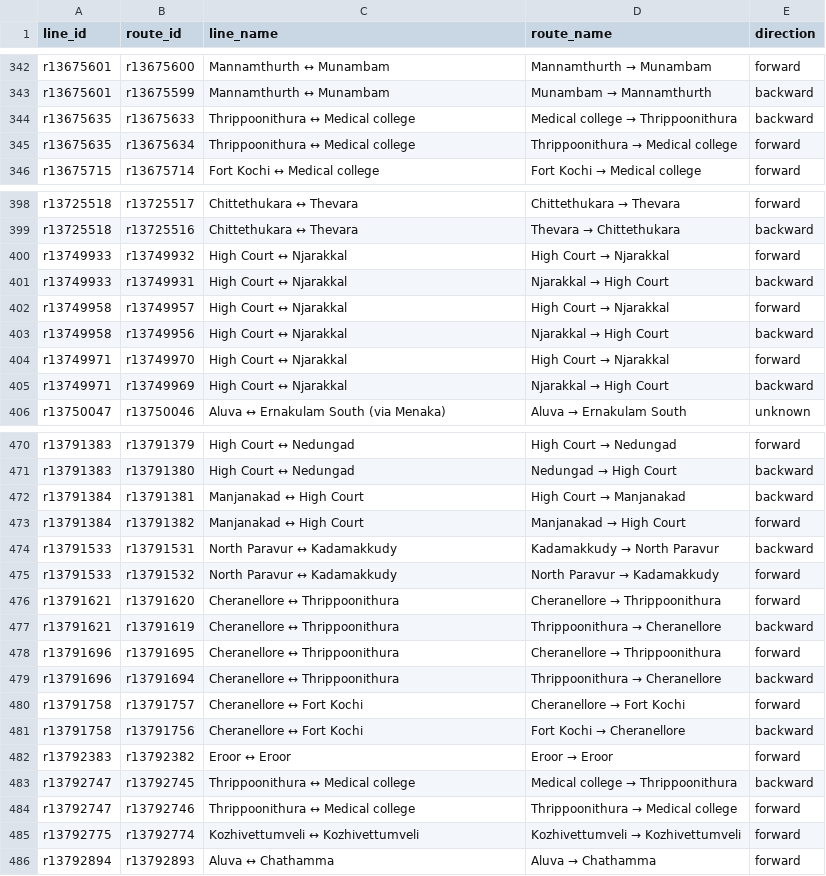
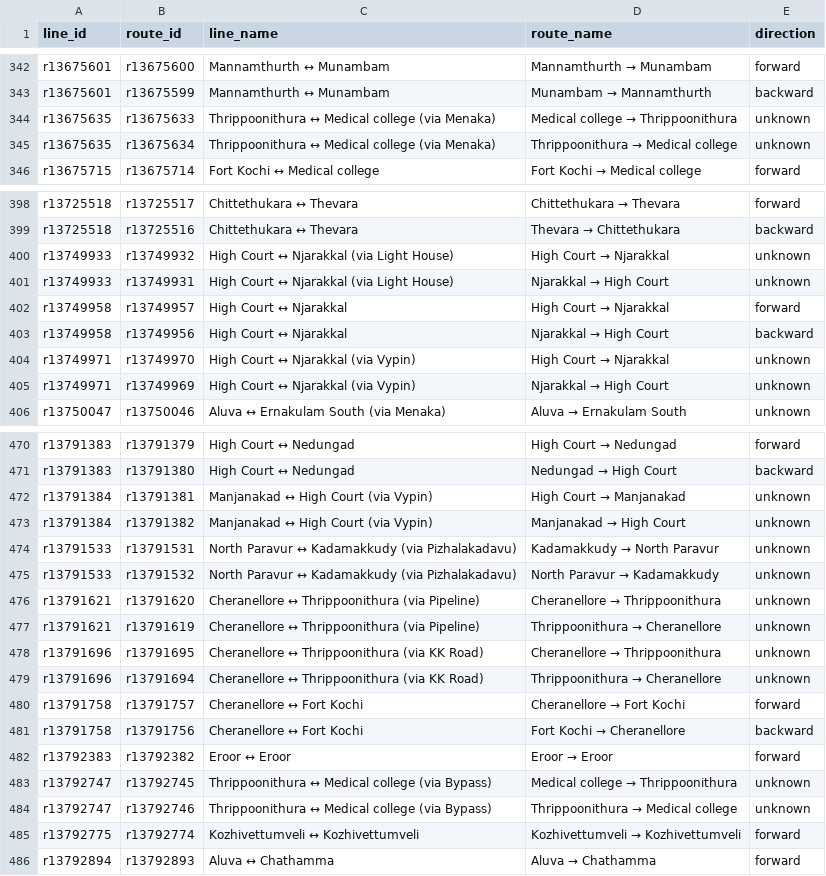
Before and after one commit to Jungle-Bus/KochiTransport_exports_ci, a CSV file: directions.csv, drawn as a sheet; only a part is shown, gaps mark what is left out; the diff covers the shown part only.

```diff
--- a/directions.csv
+++ b/directions.csv
@@ -343,4 +343,4 @@ r13675601,r13675600,Mannamthurth ↔ Munambam,Mannamthurth → Munambam,forward
 r13675601,r13675599,Mannamthurth ↔ Munambam,Munambam → Mannamthurth,backward
-r13675635,r13675633,Thrippoonithura ↔ Medical college,Medical college → Thrippoonithura,backward
-r13675635,r13675634,Thrippoonithura ↔ Medical college,Thrippoonithura → Medical college,forward
+r13675635,r13675633,Thrippoonithura ↔ Medical college (via Menaka),Medical college → Thrippoonithura,unknown
+r13675635,r13675634,Thrippoonithura ↔ Medical college (via Menaka),Thrippoonithura → Medical college,unknown
 r13675715,r13675714,Fort Kochi ↔ Medical college,Fort Kochi → Medical college,forward
@@ -399,8 +399,8 @@ r13725518,r13725517,Chittethukara ↔ Thevara,Chittethukara → Thevara,forward
 r13725518,r13725516,Chittethukara ↔ Thevara,Thevara → Chittethukara,backward
-r13749933,r13749932,High Court ↔ Njarakkal,High Court → Njarakkal,forward
-r13749933,r13749931,High Court ↔ Njarakkal,Njarakkal → High Court,backward
+r13749933,r13749932,High Court ↔ Njarakkal (via Light House),High Court → Njarakkal,unknown
+r13749933,r13749931,High Court ↔ Njarakkal (via Light House),Njarakkal → High Court,unknown
 r13749958,r13749957,High Court ↔ Njarakkal,High Court → Njarakkal,forward
 r13749958,r13749956,High Court ↔ Njarakkal,Njarakkal → High Court,backward
-r13749971,r13749970,High Court ↔ Njarakkal,High Court → Njarakkal,forward
-r13749971,r13749969,High Court ↔ Njarakkal,Njarakkal → High Court,backward
+r13749971,r13749970,High Court ↔ Njarakkal (via Vypin),High Court → Njarakkal,unknown
+r13749971,r13749969,High Court ↔ Njarakkal (via Vypin),Njarakkal → High Court,unknown
 r13750047,r13750046,Aluva ↔ Ernakulam South (via Menaka),Aluva → Ernakulam South,unknown
@@ -471,10 +471,10 @@ r13791383,r13791379,High Court ↔ Nedungad,High Court → Nedungad,forward
 r13791383,r13791380,High Court ↔ Nedungad,Nedungad → High Court,backward
-r13791384,r13791381,Manjanakad ↔ High Court,High Court → Manjanakad,backward
-r13791384,r13791382,Manjanakad ↔ High Court,Manjanakad → High Court,forward
-r13791533,r13791531,North Paravur ↔ Kadamakkudy,Kadamakkudy → North Paravur,backward
-r13791533,r13791532,North Paravur ↔ Kadamakkudy,North Paravur → Kadamakkudy,forward
-r13791621,r13791620,Cheranellore ↔ Thrippoonithura,Cheranellore → Thrippoonithura,forward
-r13791621,r13791619,Cheranellore ↔ Thrippoonithura,Thrippoonithura → Cheranellore,backward
-r13791696,r13791695,Cheranellore ↔ Thrippoonithura,Cheranellore → Thrippoonithura,forward
-r13791696,r13791694,Cheranellore ↔ Thrippoonithura,Thrippoonithura → Cheranellore,backward
+r13791384,r13791381,Manjanakad ↔ High Court (via Vypin),High Court → Manjanakad,unknown
+r13791384,r13791382,Manjanakad ↔ High Court (via Vypin),Manjanakad → High Court,unknown
+r13791533,r13791531,North Paravur ↔ Kadamakkudy (via Pizhalakadavu),Kadamakkudy → North Paravur,unknown
+r13791533,r13791532,North Paravur ↔ Kadamakkudy (via Pizhalakadavu),North Paravur → Kadamakkudy,unknown
+r13791621,r13791620,Cheranellore ↔ Thrippoonithura (via Pipeline),Cheranellore → Thrippoonithura,unknown
+r13791621,r13791619,Cheranellore ↔ Thrippoonithura (via Pipeline),Thrippoonithura → Cheranellore,unknown
+r13791696,r13791695,Cheranellore ↔ Thrippoonithura (via KK Road),Cheranellore → Thrippoonithura,unknown
+r13791696,r13791694,Cheranellore ↔ Thrippoonithura (via KK Road),Thrippoonithura → Cheranellore,unknown
 r13791758,r13791757,Cheranellore ↔ Fort Kochi,Cheranellore → Fort Kochi,forward
@@ -482,4 +482,4 @@ r13791758,r13791756,Cheranellore ↔ Fort Kochi,Fort Kochi → Cheranellore,back
 r13792383,r13792382,Eroor ↔ Eroor,Eroor → Eroor,forward
-r13792747,r13792745,Thrippoonithura ↔ Medical college,Medical college → Thrippoonithura,backward
-r13792747,r13792746,Thrippoonithura ↔ Medical college,Thrippoonithura → Medical college,forward
+r13792747,r13792745,Thrippoonithura ↔ Medical college (via Bypass),Medical college → Thrippoonithura,unknown
+r13792747,r13792746,Thrippoonithura ↔ Medical college (via Bypass),Thrippoonithura → Medical college,unknown
 r13792775,r13792774,Kozhivettumveli ↔ Kozhivettumveli,Kozhivettumveli → Kozhivettumveli,forward
```
Also changed, not shown: 20 added rows and 12 edited cells elsewhere in this file, line_routes.csv, line_routes_names.csv, 16 other files.
